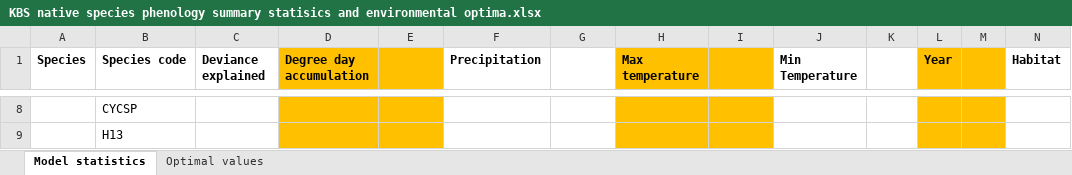
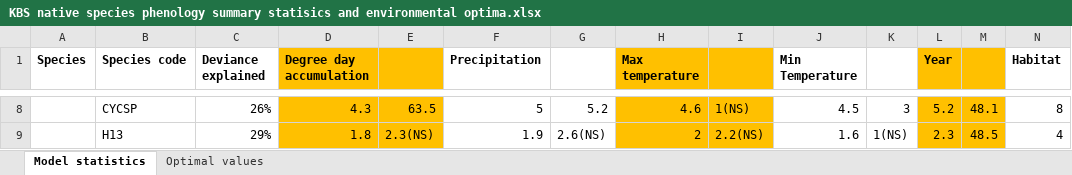
Before and after one commit to BahlaiLab/KBS_LB_phenology, an Excel workbook: plots/KBS native species phenology summary statisics and environmental optima.xlsx, sheet Model statistics, drawn as a sheet; only a part is shown, gaps mark what is left out; values as stored, in another font and other column widths than the file's, no borders; the diff covers the shown part only; the diff names each change by its address in the sheet, - before the commit and + after, or states it on an @@ line.

```diff
--- a/plots/KBS native species phenology summary statisics and environmental optima.xlsx (sheet Model statistics)
+++ b/plots/KBS native species phenology summary statisics and environmental optima.xlsx (sheet Model statistics)
-C8 (Deviance explained): (empty)
+C8 (Deviance explained): 26%
-D8 (Degree day accumulation): (empty)
+D8 (Degree day accumulation): 4.3
-E8: (empty)
+E8: 63.5
-F8 (Precipitation): (empty)
+F8 (Precipitation): 5
-G8: (empty)
+G8: 5.2
-H8 (Max temperature): (empty)
+H8 (Max temperature): 4.6
-I8: (empty)
+I8: 1(NS)
-J8 (Min Temperature): (empty)
+J8 (Min Temperature): 4.5
-K8: (empty)
+K8: 3
-L8 (Year): (empty)
+L8 (Year): 5.2
-M8: (empty)
+M8: 48.1
-N8 (Habitat): (empty)
+N8 (Habitat): 8
-C9 (Deviance explained): (empty)
+C9 (Deviance explained): 29%
-D9 (Degree day accumulation): (empty)
+D9 (Degree day accumulation): 1.8
-E9: (empty)
+E9: 2.3(NS)
-F9 (Precipitation): (empty)
+F9 (Precipitation): 1.9
-G9: (empty)
+G9: 2.6(NS)
-H9 (Max temperature): (empty)
+H9 (Max temperature): 2
-I9: (empty)
+I9: 2.2(NS)
-J9 (Min Temperature): (empty)
+J9 (Min Temperature): 1.6
-K9: (empty)
+K9: 1(NS)
-L9 (Year): (empty)
+L9 (Year): 2.3
-M9: (empty)
+M9: 48.5
-N9 (Habitat): (empty)
+N9 (Habitat): 4
```
Also changed, not shown: 67 edited cells elsewhere in this sheet, sheet Optimal values, 11 other files.
